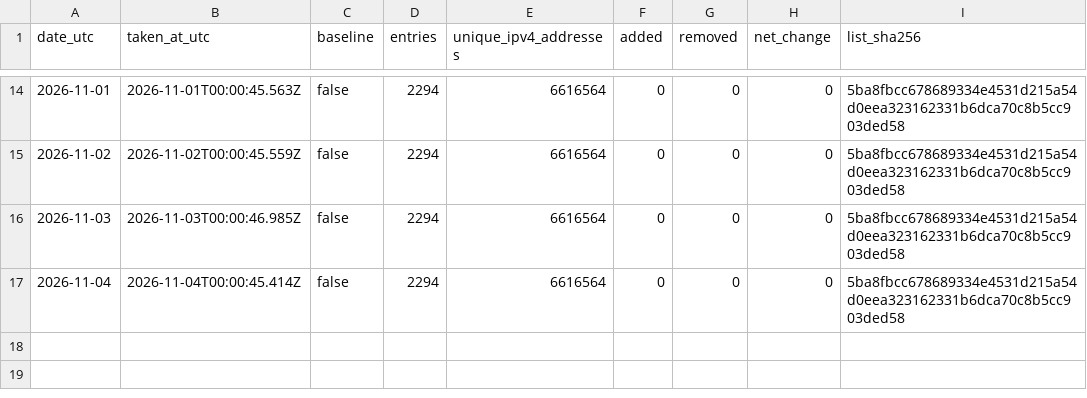
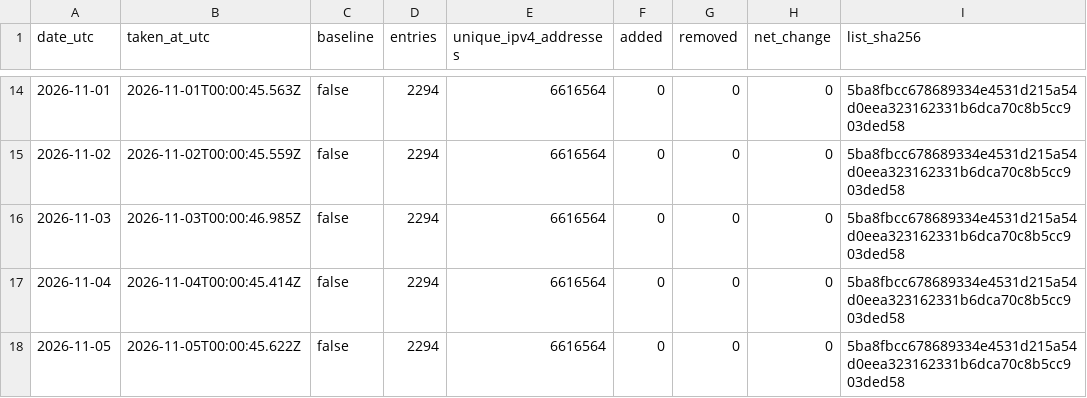
Before and after one commit to pcchiu2023/threatlistpro-blocklist, a CSV file: data/history/daily.csv, drawn as a sheet; only a part is shown, gaps mark what is left out; the diff names each change by its address in the sheet, - before the commit and + after, or states it on an @@ line.

```diff
--- a/data/history/daily.csv
+++ b/data/history/daily.csv
+row 18: 2026-11-05 | 2026-11-05T00:00:45.622Z | false | 2294 | 6616564 | 0 | 0 | 0 | 5ba8fbcc678689334e4531d215a54d0eea323162331b6dca70c8b5cc903ded58
```
Also changed, not shown: 1 other file.
